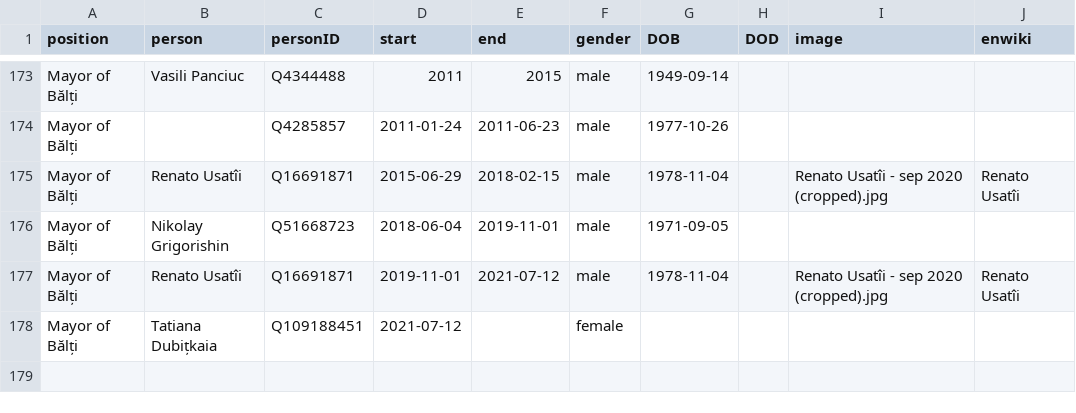
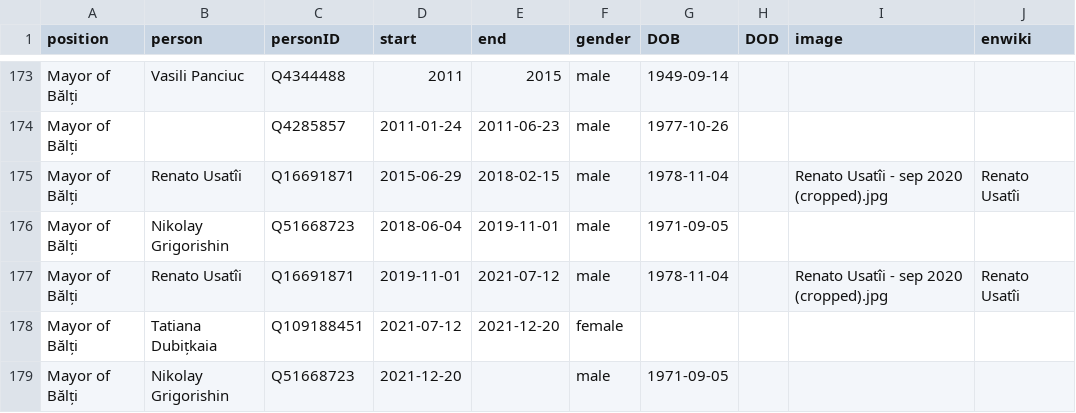
Before and after one commit to every-politician-scrapers/moldova-ministers, a CSV file: html/holders21.csv, drawn as a sheet; only a part is shown, gaps mark what is left out.

```diff
--- a/html/holders21.csv
+++ b/html/holders21.csv
@@ -177,2 +177,3 @@ Mayor of Bălți,Nikolay Grigorishin,Q51668723,2018-06-04,2019-11-01,male,1971-0
 Mayor of Bălți,Renato Usatîi,Q16691871,2019-11-01,2021-07-12,male,1978-11-04,,Renato Usatîi - sep 2020 (cropped).jpg,Renato Usatîi
-Mayor of Bălți,Tatiana Dubițkaia,Q109188451,2021-07-12,,female,,,,
+Mayor of Bălți,Tatiana Dubițkaia,Q109188451,2021-07-12,2021-12-20,female,,,,
+Mayor of Bălți,Nikolay Grigorishin,Q51668723,2021-12-20,,male,1971-09-05,,,
```
Also changed, not shown: html/current.csv, html/positions.csv, 1 other file.
